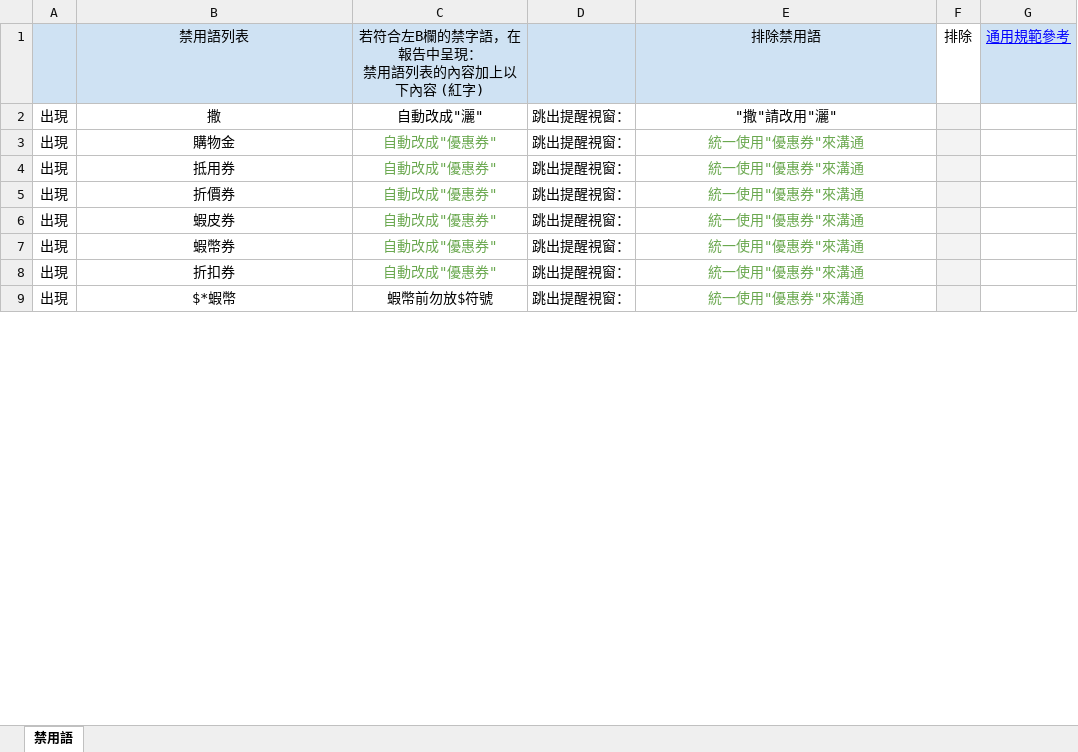
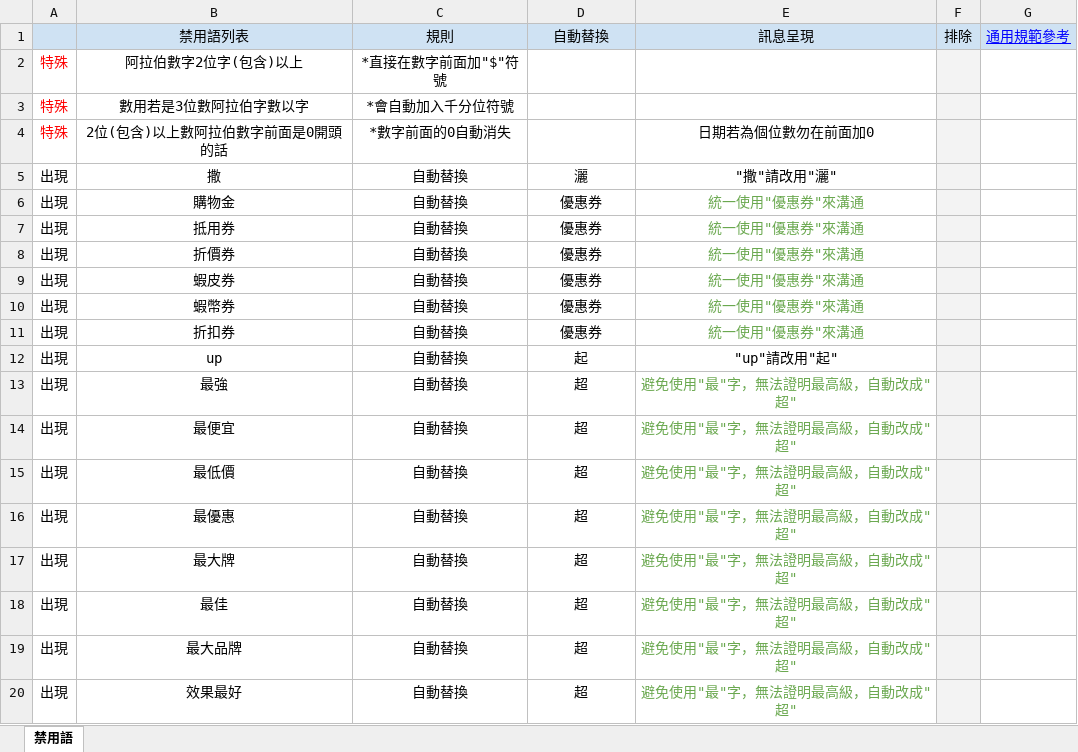
Before and after one commit to jimmywu-commits/rd, an Excel workbook: 程式檔案/禁用語.xlsx, sheet 禁用語, drawn as a sheet; only a part is shown; values as stored, in another font and other column widths than the file's, no borders; removed rows and columns are numbered as before the commit, all else as after; ↵ is a line break in a cell; the diff covers the shown part only; the diff names each change by its address in the sheet, - before the commit and + after, or states it on an @@ line.

Commit message:
Add files via upload

```diff
--- a/程式檔案/禁用語.xlsx (sheet 禁用語)
+++ b/程式檔案/禁用語.xlsx (sheet 禁用語)
-C1: 若符合左B欄的禁字語，在報告中呈現： ↵ 禁用語列表的內容加上以下內容 (紅字)
+C1: 規則
-D1: (empty)
+D1: 自動替換
-E1: 排除禁用語
+E1: 訊息呈現
-F1 fill: none
+F1 fill: #CFE2F3
+row 2: 特殊 | 阿拉伯數字2位字(包含)以上 | *直接在數字前面加"$"符號
+row 3: 特殊 | 數用若是3位數阿拉伯字數以字 | *會自動加入千分位符號
+row 4: 特殊 | 2位(包含)以上數阿拉伯數字前面是0開頭的話 | *數字前面的0自動消失 |  | 日期若為個位數勿在前面加0
-C5 (規則): 自動改成"灑"
+C5 (規則): 自動替換
-D5 (自動替換): 跳出提醒視窗：
+D5 (自動替換): 灑
-C6:C11 (規則): 自動改成"優惠券"
+C6:C11 (規則): 自動替換
-C6:C11 text colour: #6AA84F
+C6:C11 text colour: black
-D6:D11 (自動替換): 跳出提醒視窗：
+D6:D11 (自動替換): 優惠券
-row 9: 出現 | $*蝦幣 | 蝦幣前勿放$符號 | 跳出提醒視窗： | 統一使用"優惠券"來溝通
+row 12: 出現 | up | 自動替換 | 起 | "up"請改用"起"
+row 13: 出現 | 最強 | 自動替換 | 超 | 避免使用"最"字，無法證明最高級，自動改成"超"
+row 14: 出現 | 最便宜 | 自動替換 | 超 | 避免使用"最"字，無法證明最高級，自動改成"超"
+row 15: 出現 | 最低價 | 自動替換 | 超 | 避免使用"最"字，無法證明最高級，自動改成"超"
+row 16: 出現 | 最優惠 | 自動替換 | 超 | 避免使用"最"字，無法證明最高級，自動改成"超"
+row 17: 出現 | 最大牌 | 自動替換 | 超 | 避免使用"最"字，無法證明最高級，自動改成"超"
+row 18: 出現 | 最佳 | 自動替換 | 超 | 避免使用"最"字，無法證明最高級，自動改成"超"
+row 19: 出現 | 最大品牌 | 自動替換 | 超 | 避免使用"最"字，無法證明最高級，自動改成"超"
+row 20: 出現 | 效果最好 | 自動替換 | 超 | 避免使用"最"字，無法證明最高級，自動改成"超"
```
Also changed, not shown: 9 added rows, 24 removed rows and 39 edited cells elsewhere in this sheet.
